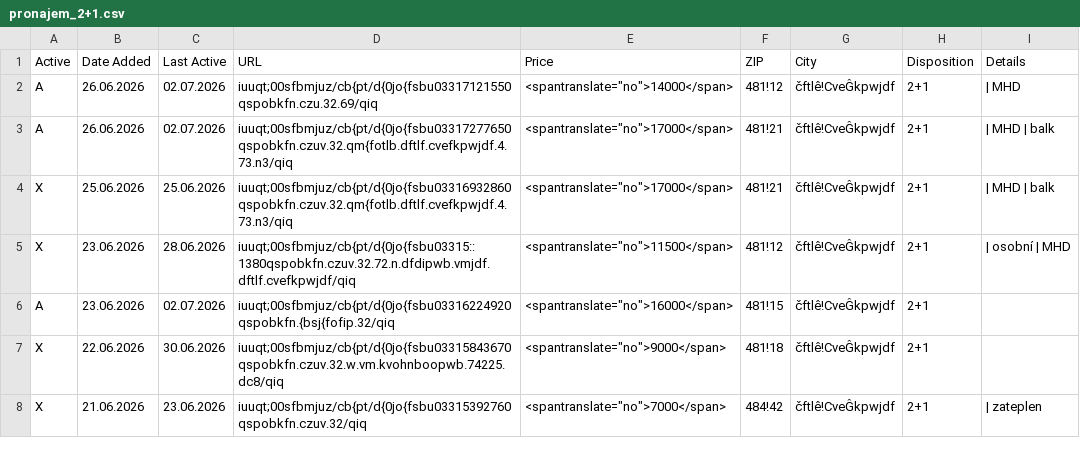
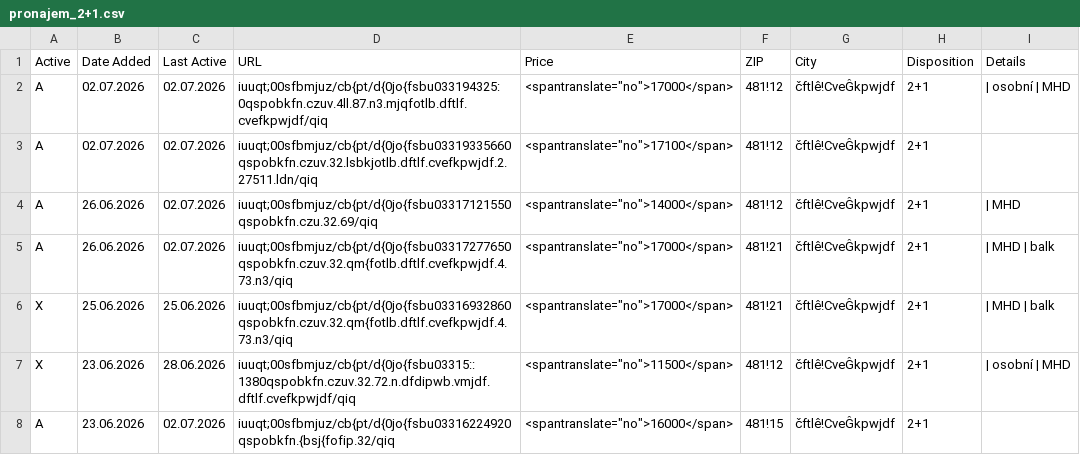
Before and after one commit to zahapat/real-watchdog, a CSV file: database/pronajem_2+1.csv, drawn as a sheet; only a part is shown; the shorter side is filled out with more unchanged rows.

Commit message:
[refactor]: Update database via automated action

```diff
--- a/database/pronajem_2+1.csv
+++ b/database/pronajem_2+1.csv
@@ -1,2 +1,4 @@
 Active,Date Added,Last Active,URL,Price,ZIP,City,Disposition,Details
+A,02.07.2026,02.07.2026,iuuqt;00sfbmjuz/cb{pt/d{0jo{fsbu033194325:0qspobkfn.czuv.4ll.87.n3.mjqfotlb.dftlf.cvefkpwjdf/qiq,"<spantranslate=""no"">17000</span>",481!12,čftlê!CveĜkpwjdf,2+1,|  osobní  |  MHD
+A,02.07.2026,02.07.2026,iuuqt;00sfbmjuz/cb{pt/d{0jo{fsbu03319335660qspobkfn.czuv.32.lsbkjotlb.dftlf.cvefkpwjdf.2.27511.ldn/qiq,"<spantranslate=""no"">17100</span>",481!12,čftlê!CveĜkpwjdf,2+1,""
 A,26.06.2026,02.07.2026,iuuqt;00sfbmjuz/cb{pt/d{0jo{fsbu03317121550qspobkfn.czu.32.69/qiq,"<spantranslate=""no"">14000</span>",481!12,čftlê!CveĜkpwjdf,2+1,|  MHD
```
Also changed, not shown: database/prodej_2+1.csv, database/pronajem_1+1.csv, 2 other files.
